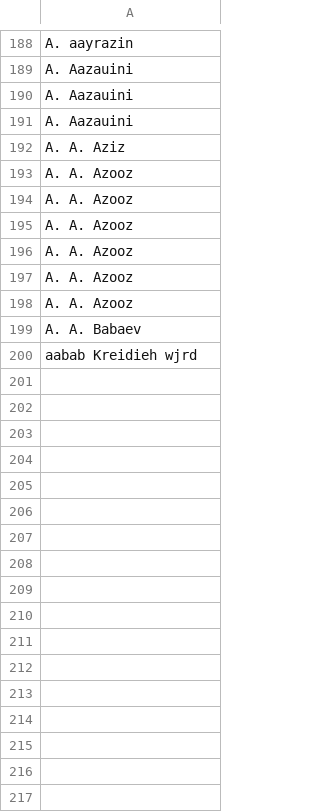
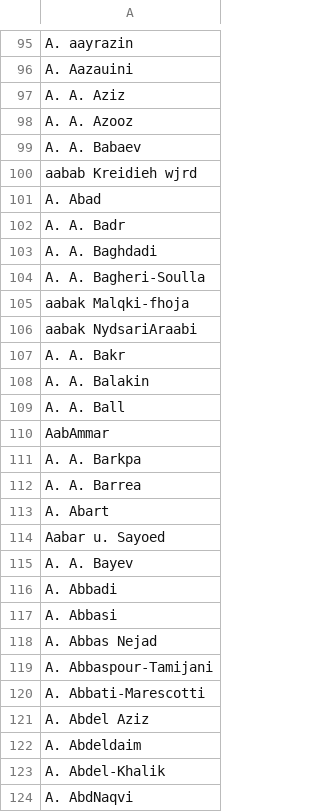
Before and after one commit to CS-422/CS422-Project2, a CSV file: src/main/resources/dblp_small.csv, drawn as a sheet; only a part is shown, gaps mark what is left out; the diff covers the shown part only.

Commit message:
datasets

```diff
--- a/src/main/resources/dblp_small.csv
+++ b/src/main/resources/dblp_small.csv
@@ -189,10 +96,3 @@ A. aayrazin
 A. Aazauini
-A. Aazauini
-A. Aazauini
 A. A. Aziz
-A. A. Azooz
-A. A. Azooz
-A. A. Azooz
-A. A. Azooz
-A. A. Azooz
 A. A. Azooz
@@ -200 +100,25 @@ A. A. Babaev
 aabab Kreidieh wjrd
+A. Abad
+A. A. Badr
+A. A. Baghdadi
+A. A. Bagheri-Soulla
+aabak Malqki-fhoja
+aabak NydsariAraabi
+A. A. Bakr
+A. A. Balakin
+A. A. Ball
+AabAmmar
+A. A. Barkpa
+A. A. Barrea
+A. Abart
+Aabar u. Sayoed
+A. A. Bayev
+A. Abbadi
+A. Abbasi
+A. Abbas Nejad
+A. Abbaspour-Tamijani
+A. Abbati-Marescotti
+A. Abdel Aziz
+A. Abdeldaim
+A. Abdel-Khalik
+A. AbdNaqvi
```
Also changed, not shown: 76 added rows and 93 removed rows elsewhere in this file, 2 other files.
